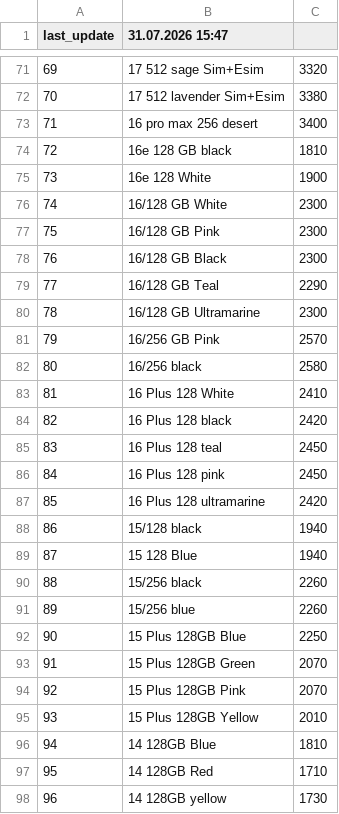
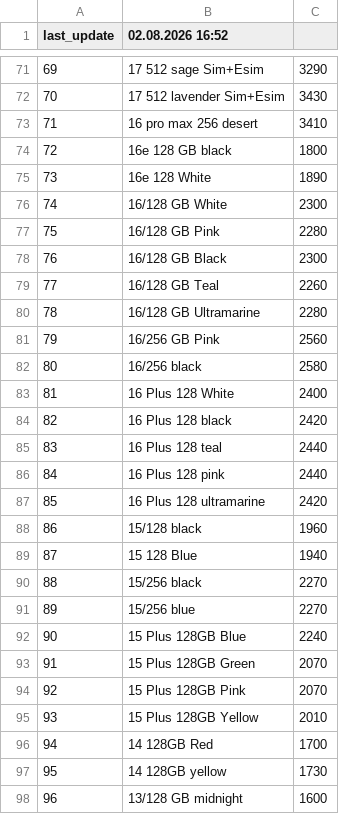
Before and after one commit to nlitvinovich/applit, a CSV file: products.csv, drawn as a sheet; only a part is shown, gaps mark what is left out; the shorter side is filled out with more unchanged rows; removed rows and columns are numbered as before the commit, all else as after; the diff covers the shown part only; the diff names each change by its address in the sheet, - before the commit and + after, or states it on an @@ line.

```diff
--- a/products.csv
+++ b/products.csv
-B1: 31.07.2026 15:47
+B1: 02.08.2026 16:52
-C71: 3320
+C71: 3290
-C72: 3380
+C72: 3430
-C73: 3400
+C73: 3410
-C74: 1810
+C74: 1800
-C75: 1900
+C75: 1890
-C77: 2300
+C77: 2280
-C79: 2290
+C79: 2260
-C80: 2300
+C80: 2280
-C81: 2570
+C81: 2560
-C83: 2410
+C83: 2400
-C85:C86: 2450
+C85:C86: 2440
-C88: 1940
+C88: 1960
-C90:C91: 2260
+C90:C91: 2270
-C92: 2250
+C92: 2240
-row 96: 94 | 14 128GB Blue | 1810
@@ column A (last_update) renumbered from row 96 down @@
-C96: 1710
+C96: 1700
```
Also changed, not shown: 1 removed row and 86 edited cells elsewhere in this file.
